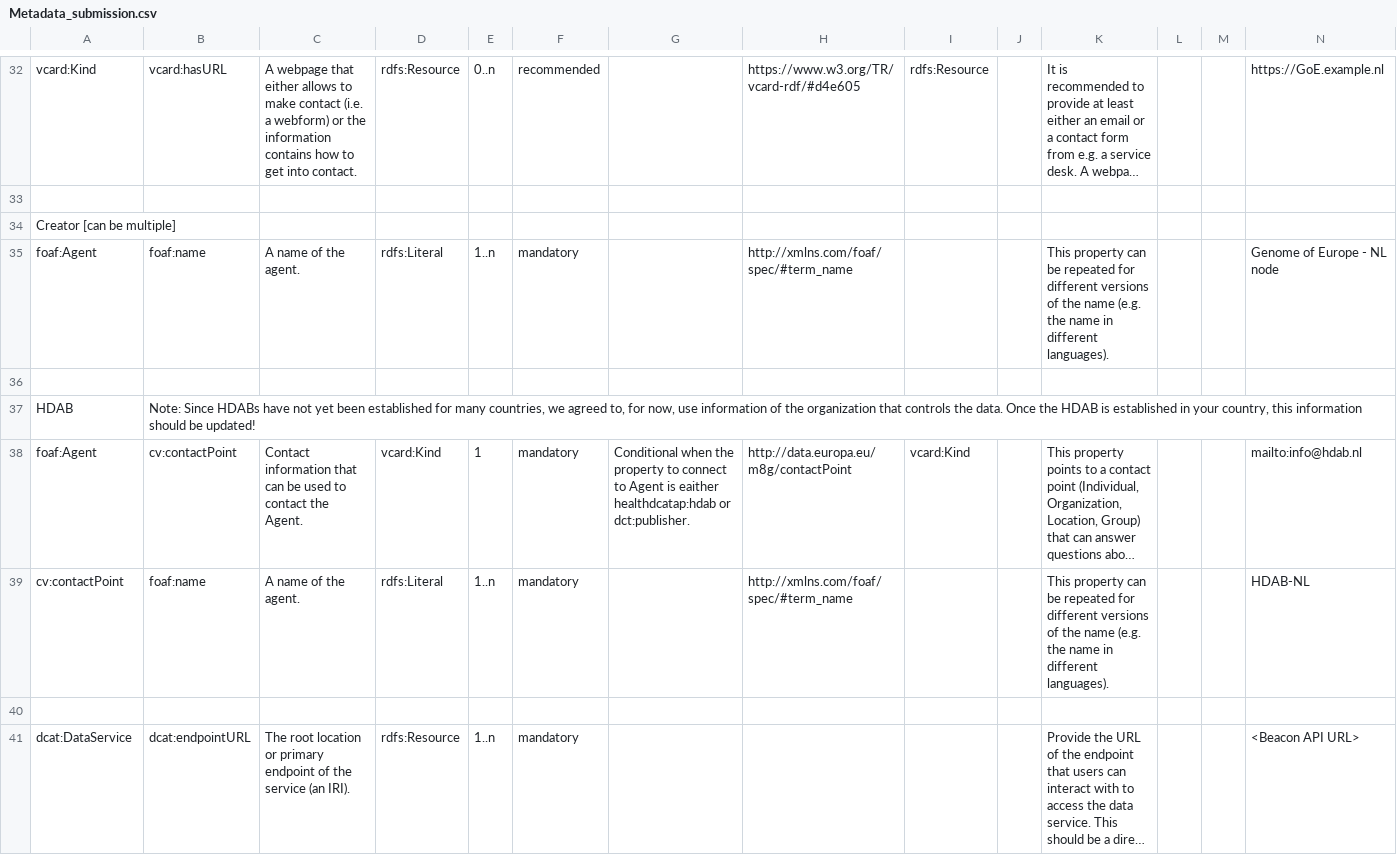
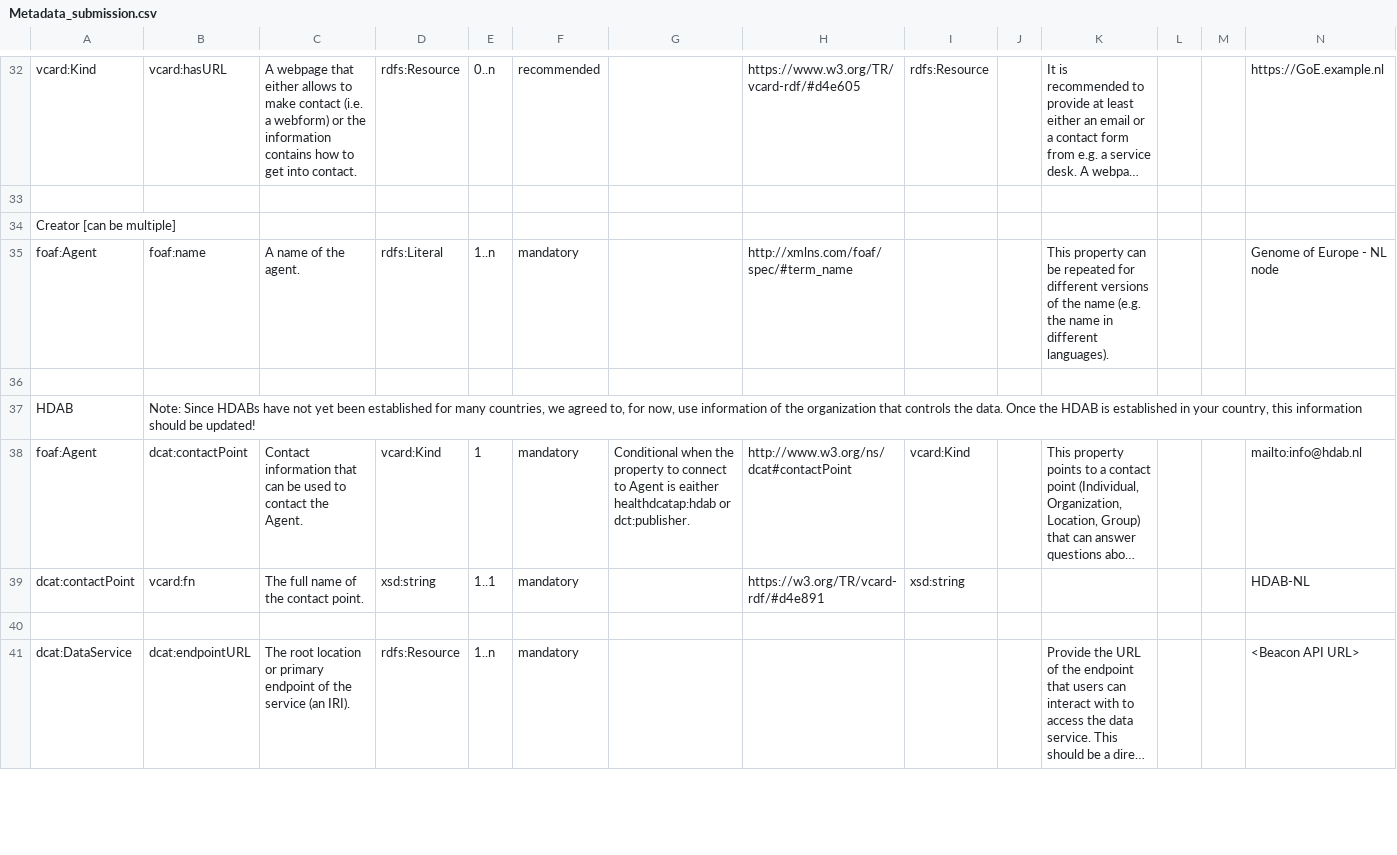
Before and after one commit to GenomicDataInfrastructure/gdi-metadata, a CSV file: Documentation/Metadata_submission.csv, drawn as a sheet; only a part is shown, gaps mark what is left out; long unchanged cells end in …; removed rows and columns are numbered as before the commit, all else as after; the diff names each change by its address in the sheet, - before the commit and + after, or states it on an @@ line.

Commit message:
Revert also back documentation

```diff
--- a/Documentation/Metadata_submission.csv
+++ b/Documentation/Metadata_submission.csv
-B38: cv:contactPoint
+B38: dcat:contactPoint
-H38: http://data.europa.eu/m8g/contactPoint
+H38: http://www.w3.org/ns/dcat#contactPoint
-row 39: cv:contactPoint | foaf:name | A name of the agent. | rdfs:Literal | 1..n | mandatory |  | http://xmlns.com/foaf/spec/#term_name |  |  | This property can be repeated for different versions of the name (e.g. the name in different languages). |  |  | HDAB-NL
+row 39: dcat:contactPoint | vcard:fn | The full name of the contact point. | xsd:string | 1..1 | mandatory |  | https://w3.org/TR/vcard-rdf/#d4e891 | xsd:string |  |  |  |  | HDAB-NL
```
Also changed, not shown: 1 other file.
